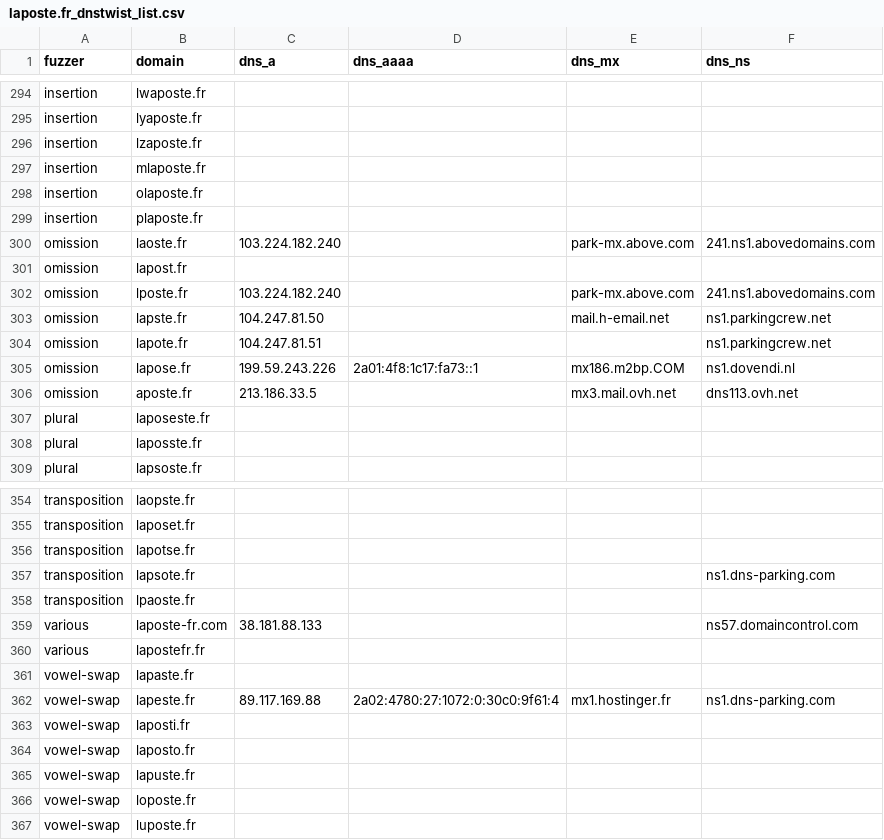
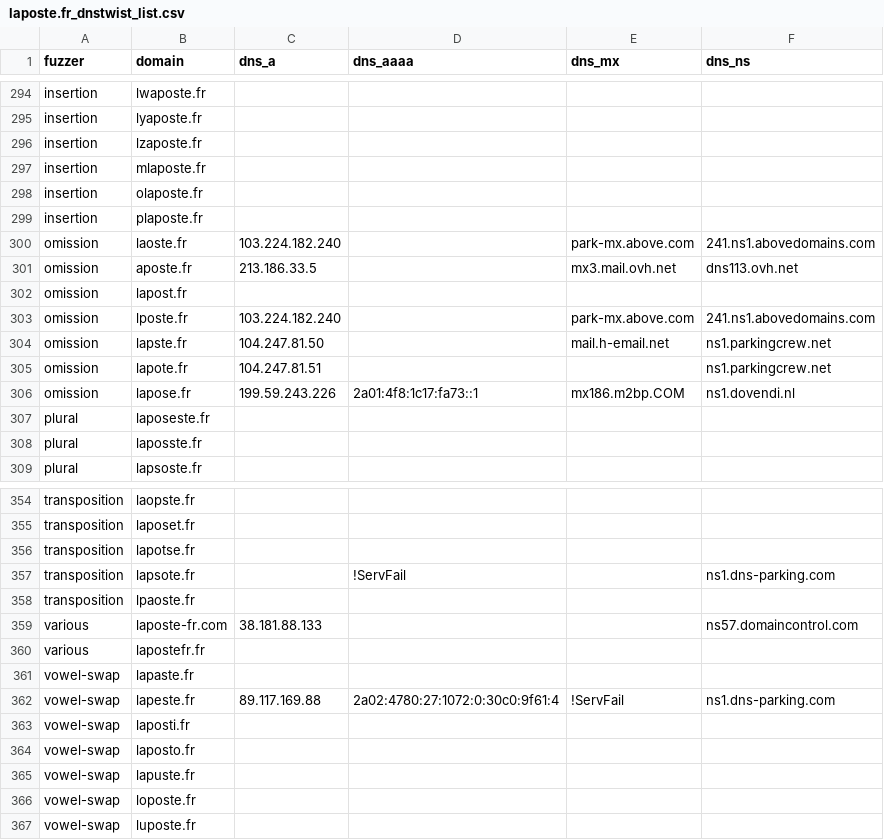
Before and after one commit to onlyforbakup/awesome-lists, a CSV file: Lists/DNSTWIST/laposte.fr_dnstwist_list.csv, drawn as a sheet; only a part is shown, gaps mark what is left out; the diff covers the shown part only.

```diff
--- a/Lists/DNSTWIST/laposte.fr_dnstwist_list.csv
+++ b/Lists/DNSTWIST/laposte.fr_dnstwist_list.csv
@@ -300,2 +300,3 @@ insertion,plaposte.fr,,,,
 omission,laoste.fr,103.224.182.240,,park-mx.above.com,241.ns1.abovedomains.com
+omission,aposte.fr,213.186.33.5,,mx3.mail.ovh.net,dns113.ovh.net
 omission,lapost.fr,,,,
@@ -305,3 +306,2 @@ omission,lapote.fr,104.247.81.51,,,ns1.parkingcrew.net
 omission,lapose.fr,199.59.243.226,2a01:4f8:1c17:fa73::1,mx186.m2bp.COM,ns1.dovendi.nl
-omission,aposte.fr,213.186.33.5,,mx3.mail.ovh.net,dns113.ovh.net
 plural,laposeste.fr,,,,
@@ -356,3 +356,3 @@ transposition,laposet.fr,,,,
 transposition,lapotse.fr,,,,
-transposition,lapsote.fr,,,,ns1.dns-parking.com
+transposition,lapsote.fr,,!ServFail,,ns1.dns-parking.com
 transposition,lpaoste.fr,,,,
@@ -361,3 +361,3 @@ various,lapostefr.fr,,,,
 vowel-swap,lapaste.fr,,,,
-vowel-swap,lapeste.fr,89.117.169.88,2a02:4780:27:1072:0:30c0:9f61:4,mx1.hostinger.fr,ns1.dns-parking.com
+vowel-swap,lapeste.fr,89.117.169.88,2a02:4780:27:1072:0:30c0:9f61:4,!ServFail,ns1.dns-parking.com
 vowel-swap,laposti.fr,,,,
```
Also changed, not shown: 1 added row, 1 removed row and 5 moved rows elsewhere in this file, Lists/DNSTWIST/login.microsoftonline.com_dnstwist_list.csv, Lists/DNSTWIST/microsoft.com_dnstwist_list.csv, 8 other files.
